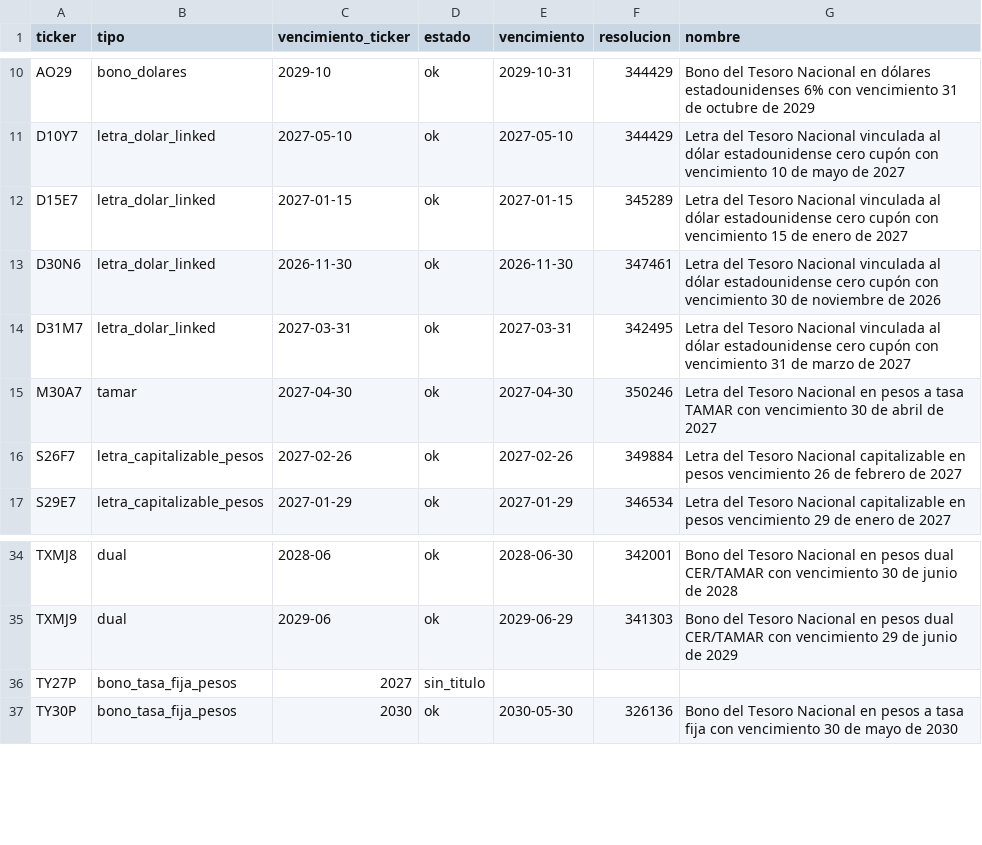
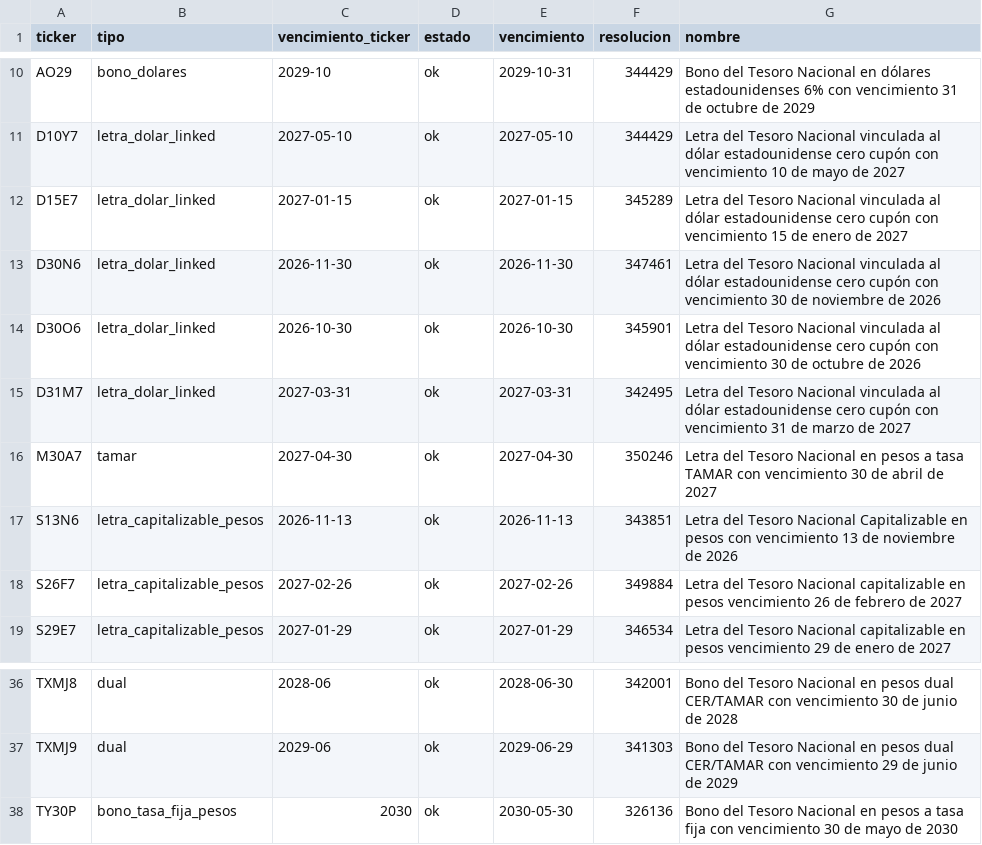
Before and after one commit to zagopereyra7-ui/curva-soberana, a CSV file: datos/tickers.csv, drawn as a sheet; only a part is shown, gaps mark what is left out; removed rows and columns are numbered as before the commit, all else as after; the diff names each change by its address in the sheet, - before the commit and + after, or states it on an @@ line.

```diff
--- a/datos/tickers.csv
+++ b/datos/tickers.csv
+row 14: D30O6 | letra_dolar_linked | 2026-10-30 | ok | 2026-10-30 | 345901 | Letra del Tesoro Nacional vinculada al dólar estadounidense cero cupón con vencimiento 30 de octubre de 2026
+row 17: S13N6 | letra_capitalizable_pesos | 2026-11-13 | ok | 2026-11-13 | 343851 | Letra del Tesoro Nacional Capitalizable en pesos con vencimiento 13 de noviembre de 2026
-row 36: TY27P | bono_tasa_fija_pesos | 2027 | sin_titulo
```
Also changed, not shown: 5 other files.
